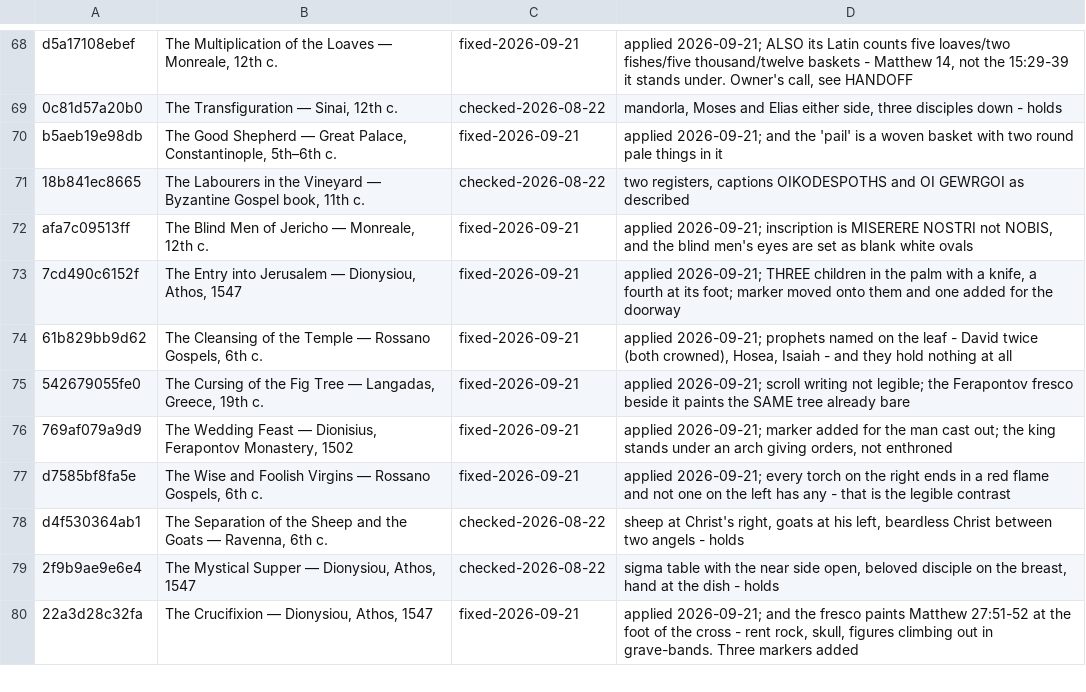
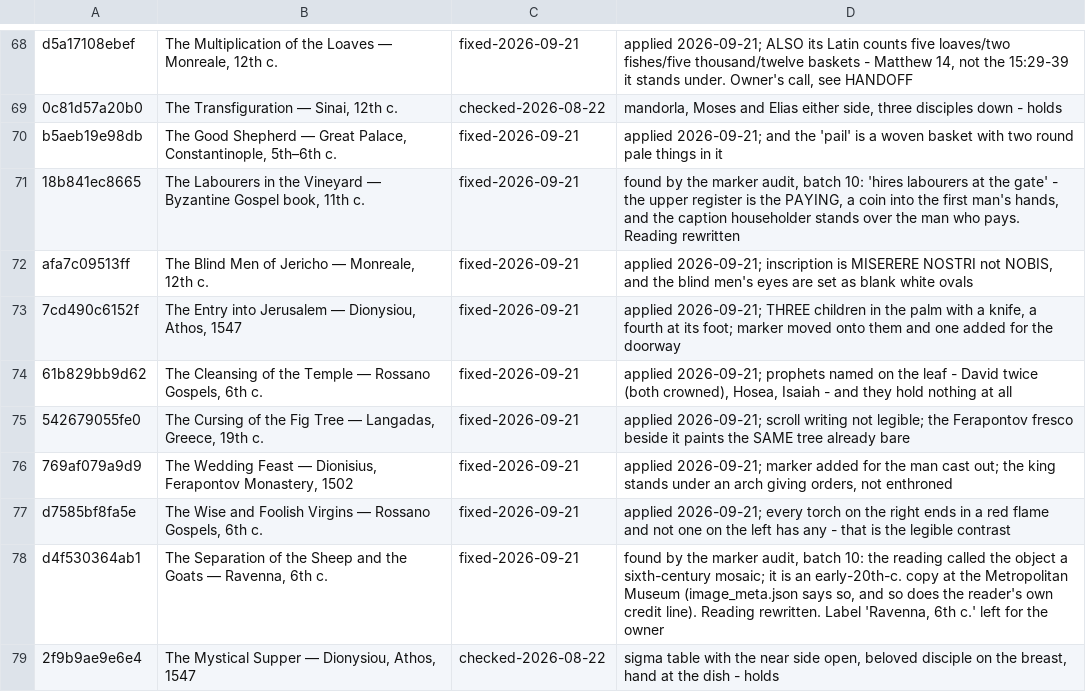
Before and after one commit to anthonus123/biblicon, a TSV file: src/books/matthew/icon_reading_audit.tsv, drawn as a sheet; only a part is shown, gaps mark what is left out; the shorter side is filled out with more unchanged rows.

```diff
--- a/src/books/matthew/icon_reading_audit.tsv
+++ b/src/books/matthew/icon_reading_audit.tsv
@@ -70,3 +70,3 @@ d5a17108ebef	The Multiplication of the Loaves — Monreale, 12th c.	fixed-2026-0
 b5aeb19e98db	The Good Shepherd — Great Palace, Constantinople, 5th–6th c.	fixed-2026-09-21	applied 2026-09-21; and the 'pail' is a woven basket with two round pale things in it
-18b841ec8665	The Labourers in the Vineyard — Byzantine Gospel book, 11th c.	checked-2026-08-22	two registers, captions OIKODESPOTHS and OI GEWRGOI as described
+18b841ec8665	The Labourers in the Vineyard — Byzantine Gospel book, 11th c.	fixed-2026-09-21	found by the marker audit, batch 10: 'hires labourers at the gate' - the upper register is the PAYING, a coin into the first man's hands, and the caption householder stands over the man who pays. Reading rewritten
 afa7c09513ff	The Blind Men of Jericho — Monreale, 12th c.	fixed-2026-09-21	applied 2026-09-21; inscription is MISERERE NOSTRI not NOBIS, and the blind men's eyes are set as blank white ovals
@@ -77,3 +77,3 @@ afa7c09513ff	The Blind Men of Jericho — Monreale, 12th c.	fixed-2026-09-21	app
 d7585bf8fa5e	The Wise and Foolish Virgins — Rossano Gospels, 6th c.	fixed-2026-09-21	applied 2026-09-21; every torch on the right ends in a red flame and not one on the left has any - that is the legible contrast
-d4f530364ab1	The Separation of the Sheep and the Goats — Ravenna, 6th c.	checked-2026-08-22	sheep at Christ's right, goats at his left, beardless Christ between two angels - holds
+d4f530364ab1	The Separation of the Sheep and the Goats — Ravenna, 6th c.	fixed-2026-09-21	found by the marker audit, batch 10: the reading called the object a sixth-century mosaic; it is an early-20th-c. copy at the Metropolitan Museum (image_meta.json says so, and so does the reader's own credit line). Reading rewritten. Label 'Ravenna, 6th c.' left for the owner
 2f9b9ae9e6e4	The Mystical Supper — Dionysiou, Athos, 1547	checked-2026-08-22	sigma table with the near side open, beloved disciple on the breast, hand at the dish - holds
```
Also changed, not shown: src/books/matthew/icon_marker_audit.tsv, 3 other files.
